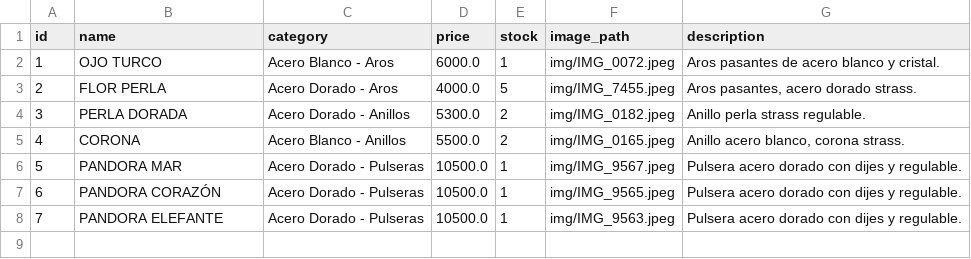
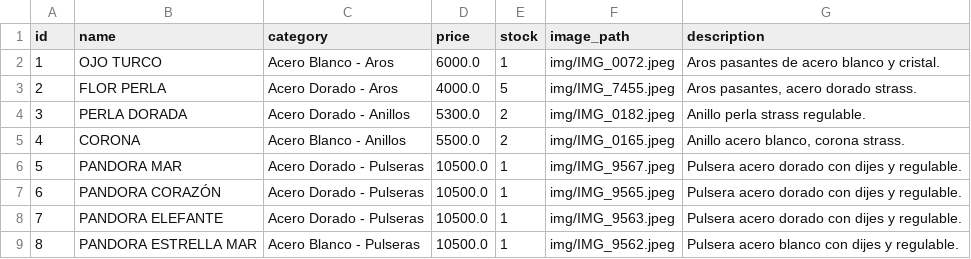
Before and after one commit to PierottiBR/glint_tienda_online, a CSV file: files_csv/products.csv, drawn as a sheet; the diff names each change by its address in the sheet, - before the commit and + after, or states it on an @@ line.

Commit message:
Añadido producto: PANDORA ESTRELLA MAR (Acero Blanco - Pulseras)

```diff
--- a/files_csv/products.csv
+++ b/files_csv/products.csv
+row 9: 8 | PANDORA ESTRELLA MAR | Acero Blanco - Pulseras | 10500.0 | 1 | img/IMG_9562.jpeg | Pulsera acero blanco con dijes y regulable.
```
